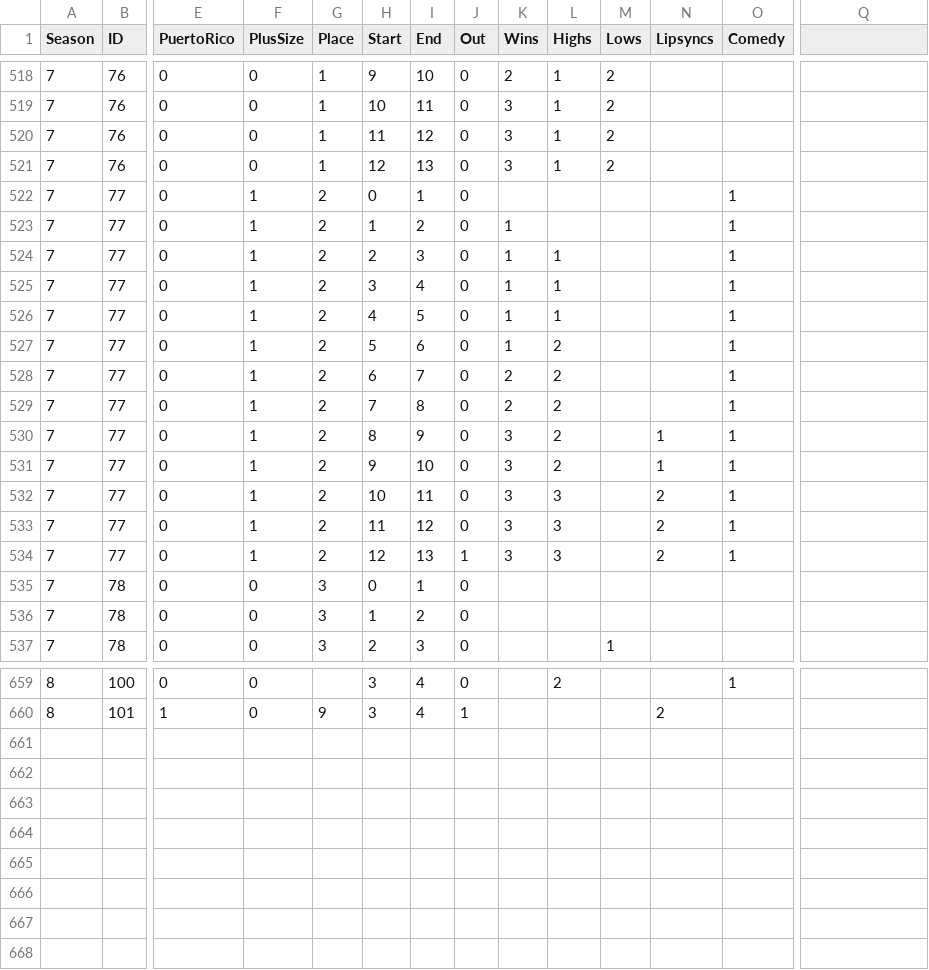
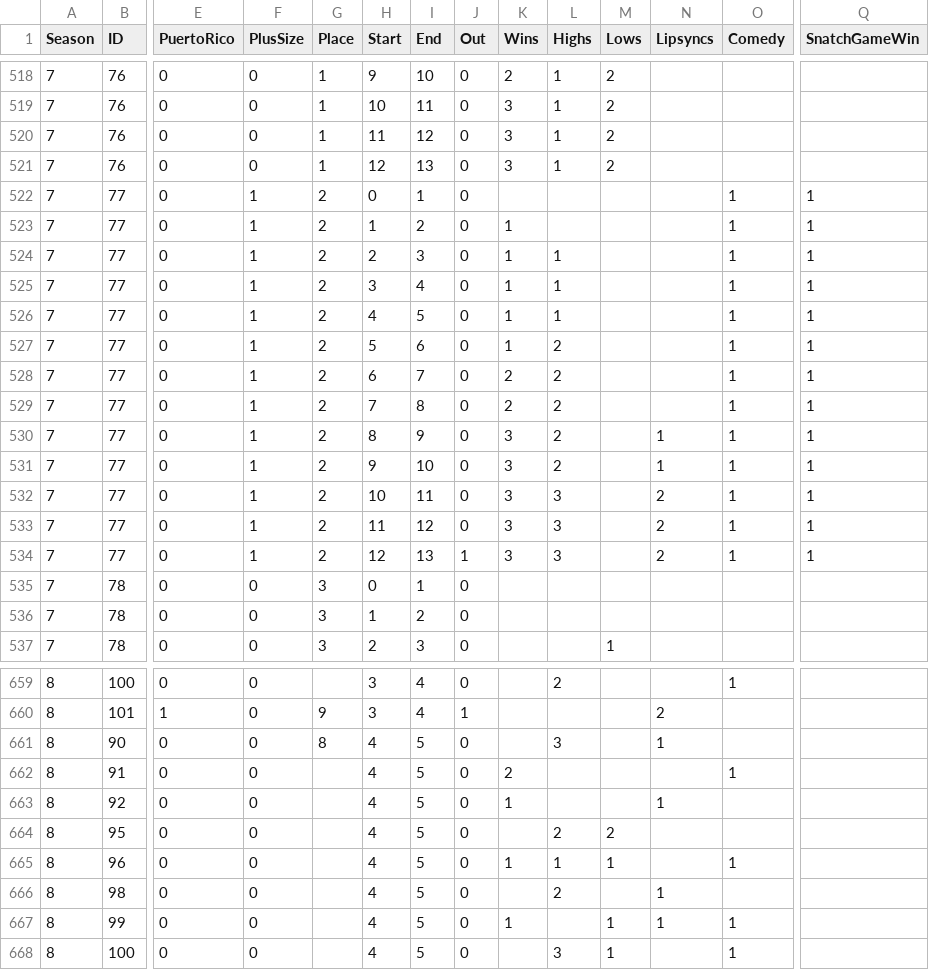
Before and after one commit to telliott27/rupaulsdragrace, a CSV file: dragrace.csv, drawn as a sheet; only a part is shown, gaps mark what is left out; rows hold the shown columns only; the diff covers the shown part only; the diff names each change by its address in the sheet, - before the commit and + after, or states it on an @@ line.

Commit message:
Update for Snatch Game

```diff
--- a/dragrace.csv
+++ b/dragrace.csv
-Q1: (empty)
+Q1: SnatchGameWin
-Q522:Q534 (SnatchGameWin): (empty)
+Q522:Q534 (SnatchGameWin): 1
+row 661: 8 | 90 | 0 | 0 | 8 | 4 | 5 | 0 |  | 3 |  | 1
+row 662: 8 | 91 | 0 | 0 |  | 4 | 5 | 0 | 2 |  |  |  | 1
+row 663: 8 | 92 | 0 | 0 |  | 4 | 5 | 0 | 1 |  |  | 1
+row 664: 8 | 95 | 0 | 0 |  | 4 | 5 | 0 |  | 2 | 2
+row 665: 8 | 96 | 0 | 0 |  | 4 | 5 | 0 | 1 | 1 | 1 |  | 1
+row 666: 8 | 98 | 0 | 0 |  | 4 | 5 | 0 |  | 2 |  | 1
+row 667: 8 | 99 | 0 | 0 |  | 4 | 5 | 0 | 1 |  | 1 | 1 | 1
+row 668: 8 | 100 | 0 | 0 |  | 4 | 5 | 0 |  | 3 | 1 |  | 1
```
Also changed, not shown: 64 edited cells elsewhere in this file, 2 other files.
